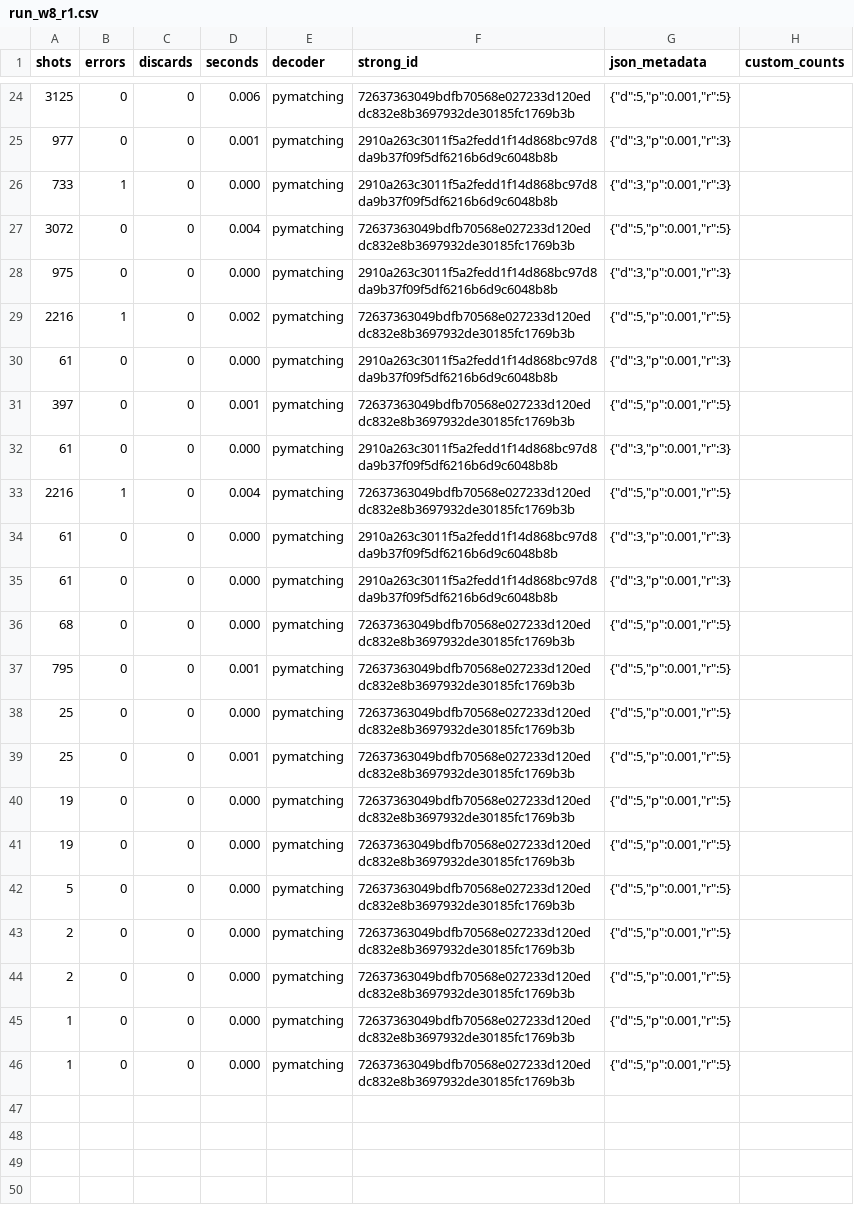
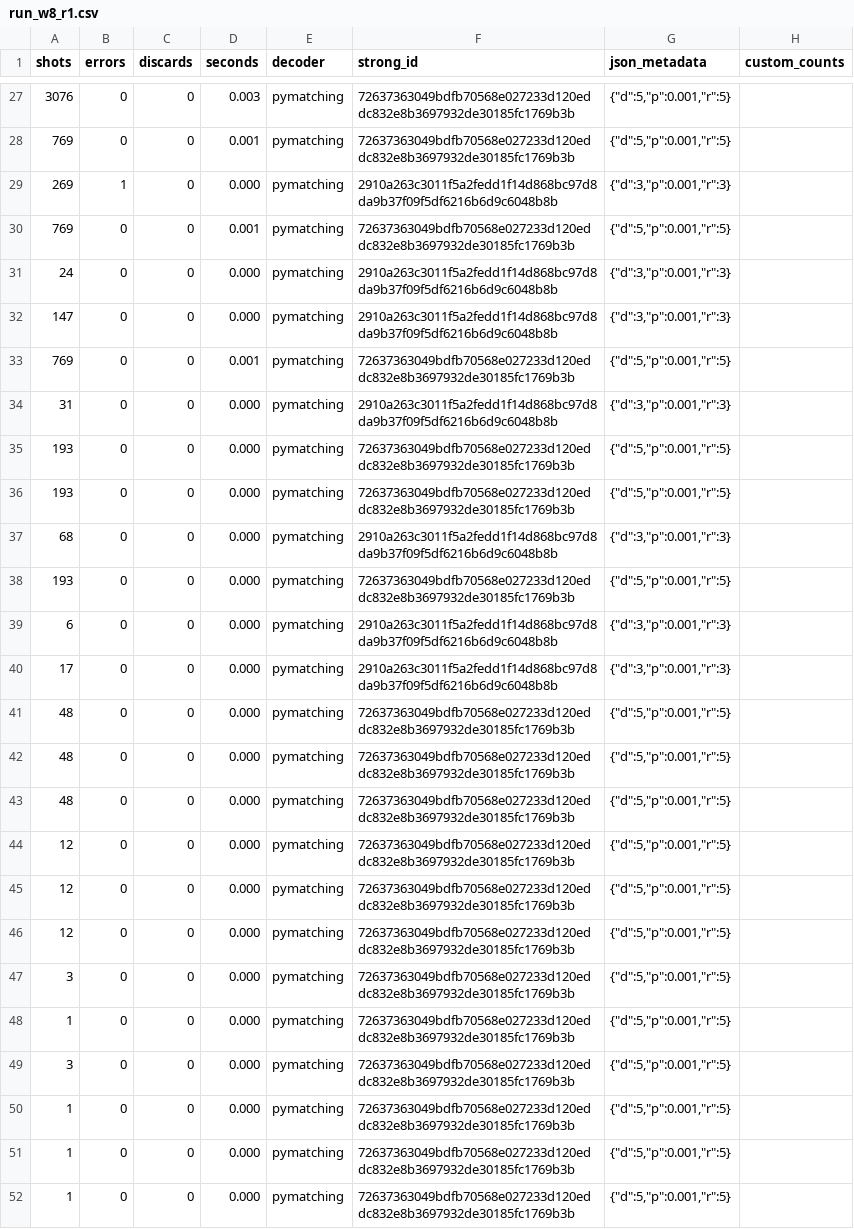
Before and after one commit to VolMax-Studio/sinter-repro-boundary-s1, a CSV file: results/raw/run_w8_r1.csv, drawn as a sheet; only a part is shown, gaps mark what is left out; removed rows and columns are numbered as before the commit, all else as after; the diff covers the shown part only; the diff names each change by its address in the sheet, - before the commit and + after, or states it on an @@ line.

```diff
--- a/results/raw/run_w8_r1.csv
+++ b/results/raw/run_w8_r1.csv
-A27 (shots): 3125
+A27 (shots): 3076
-D27 (seconds): 0.006
+D27 (seconds): 0.003
-A28 (shots): 977
+A28 (shots): 769
-F28 (strong_id): 2910a263c3011f5a2fedd1f14d868bc97d8da9b37f09f5df6216b6d9c6048b8b
+F28 (strong_id): 72637363049bdfb70568e027233d120eddc832e8b3697932de30185fc1769b3b
-G28 (json_metadata): {"d":3,"p":0.001,"r":3}
+G28 (json_metadata): {"d":5,"p":0.001,"r":5}
-A29 (shots): 733
+A29 (shots): 269
-A30 (shots): 3072
+A30 (shots): 769
-D30 (seconds): 0.004
+D30 (seconds): 0.001
-A31 (shots): 975
+A31 (shots): 24
-row 29: 2216 | 1 | 0 | 0.002 | pymatching | 72637363049bdfb70568e027233d120eddc832e8b3697932de30185fc1769b3b | {"d":5,"p":0.001,"r":5}
-A32 (shots): 61
+A32 (shots): 147
-A33 (shots): 397
+A33 (shots): 769
-A34 (shots): 61
+A34 (shots): 31
-A35 (shots): 2216
+A35 (shots): 193
-B35 (errors): 1
+B35 (errors): 0
-D35 (seconds): 0.004
+D35 (seconds): 0.000
+row 36: 193 | 0 | 0 | 0.000 | pymatching | 72637363049bdfb70568e027233d120eddc832e8b3697932de30185fc1769b3b | {"d":5,"p":0.001,"r":5}
-A37 (shots): 61
+A37 (shots): 68
+row 38: 193 | 0 | 0 | 0.000 | pymatching | 72637363049bdfb70568e027233d120eddc832e8b3697932de30185fc1769b3b | {"d":5,"p":0.001,"r":5}
-A39 (shots): 61
+A39 (shots): 6
+row 40: 17 | 0 | 0 | 0.000 | pymatching | 2910a263c3011f5a2fedd1f14d868bc97d8da9b37f09f5df6216b6d9c6048b8b | {"d":3,"p":0.001,"r":3}
-A41 (shots): 68
+A41 (shots): 48
-A42 (shots): 795
+A42 (shots): 48
-D42 (seconds): 0.001
+D42 (seconds): 0.000
-A43 (shots): 25
+A43 (shots): 48
-A44 (shots): 25
+A44 (shots): 12
-D44 (seconds): 0.001
+D44 (seconds): 0.000
-A45:A46 (shots): 19
+A45:A46 (shots): 12
-A47 (shots): 5
+A47 (shots): 3
-A48 (shots): 2
+A48 (shots): 1
-A49 (shots): 2
+A49 (shots): 3
+row 50: 1 | 0 | 0 | 0.000 | pymatching | 72637363049bdfb70568e027233d120eddc832e8b3697932de30185fc1769b3b | {"d":5,"p":0.001,"r":5}
```
Also changed, not shown: 8 added rows, 5 removed rows and 30 edited cells elsewhere in this file, results/raw/run_w2_r1.csv, results/raw/run_w2_r3.csv, 42 other files.
